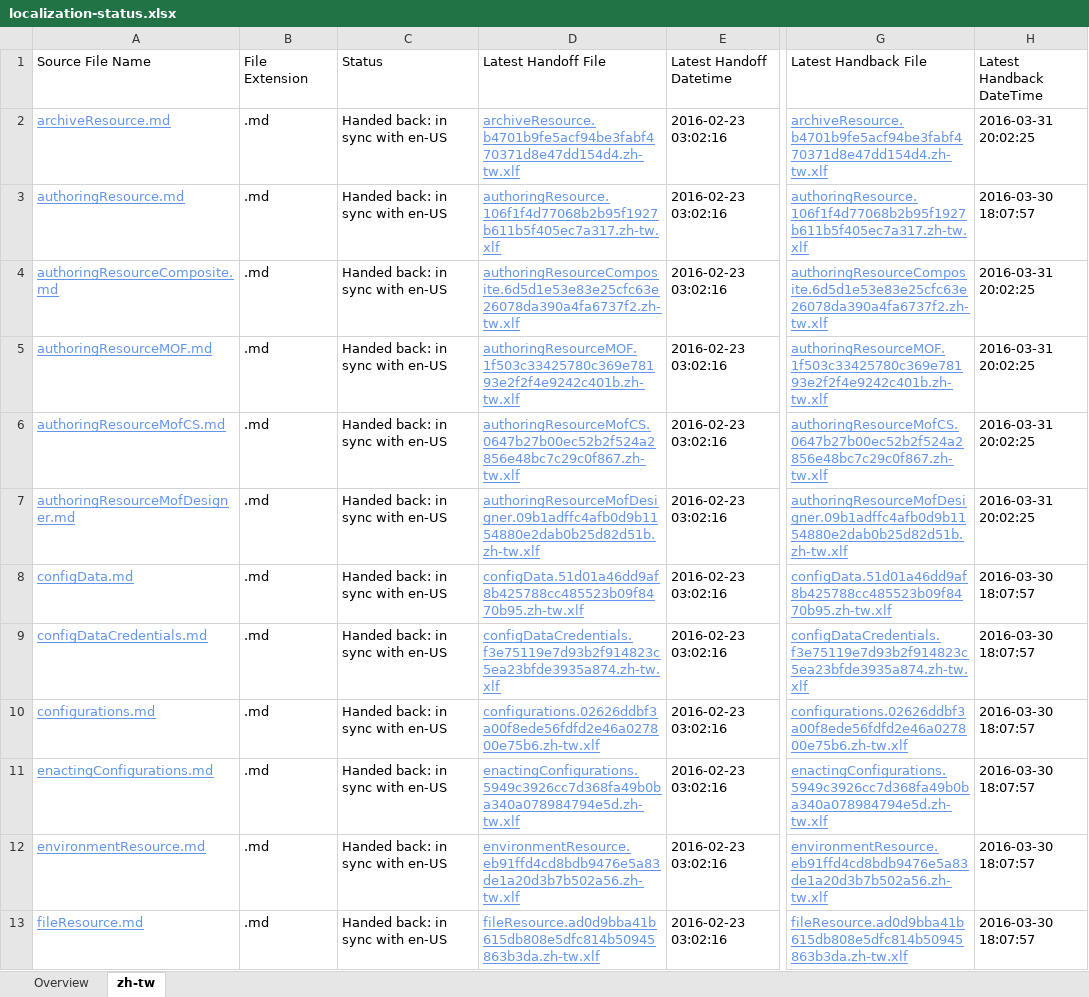
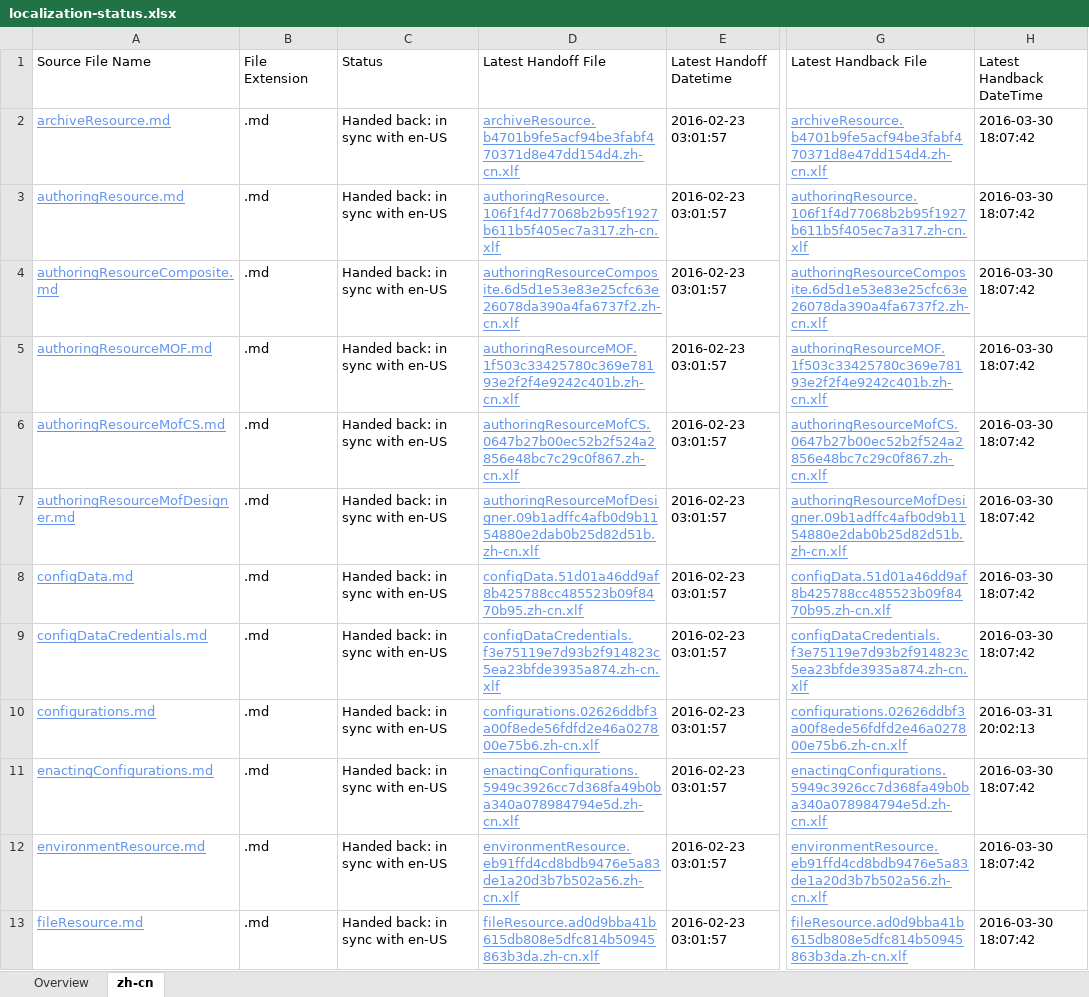
Before and after one commit to SonjaSaltzman/powerShell-Docs.handback, an Excel workbook: ol-handback/PowerShell/powerShell-Docs/live/localization-status.xlsx, sheet zh-cn, drawn as a sheet; only a part is shown, gaps mark what is left out; values as stored, in another font and other column widths than the file's, no borders; table styles not drawn; the diff covers the shown part only; the diff names each change by its address in the sheet, - before the commit and + after, or states it on an @@ line.

Commit message:
Generate Report for Handback

```diff
--- a/ol-handback/PowerShell/powerShell-Docs/live/localization-status.xlsx (sheet zh-cn)
+++ b/ol-handback/PowerShell/powerShell-Docs/live/localization-status.xlsx (sheet zh-cn)
-sheet tab: zh-tw
+sheet tab: zh-cn
-D2 (Latest Handoff File): archiveResource.b4701b9fe5acf94be3fabf470371d8e47dd154d4.zh-tw.xlf
+D2 (Latest Handoff File): archiveResource.b4701b9fe5acf94be3fabf470371d8e47dd154d4.zh-cn.xlf
-E2:E13 (Latest Handoff Datetime): 2016-02-23 03:02:16
+E2:E13 (Latest Handoff Datetime): 2016-02-23 03:01:57
-G2 (Latest Handback File): archiveResource.b4701b9fe5acf94be3fabf470371d8e47dd154d4.zh-tw.xlf
+G2 (Latest Handback File): archiveResource.b4701b9fe5acf94be3fabf470371d8e47dd154d4.zh-cn.xlf
-H2 (Latest Handback DateTime): 2016-03-31 20:02:25
+H2 (Latest Handback DateTime): 2016-03-30 18:07:42
-D3 (Latest Handoff File): authoringResource.106f1f4d77068b2b95f1927b611b5f405ec7a317.zh-tw.xlf
+D3 (Latest Handoff File): authoringResource.106f1f4d77068b2b95f1927b611b5f405ec7a317.zh-cn.xlf
-G3 (Latest Handback File): authoringResource.106f1f4d77068b2b95f1927b611b5f405ec7a317.zh-tw.xlf
+G3 (Latest Handback File): authoringResource.106f1f4d77068b2b95f1927b611b5f405ec7a317.zh-cn.xlf
-H3 (Latest Handback DateTime): 2016-03-30 18:07:57
+H3 (Latest Handback DateTime): 2016-03-30 18:07:42
-D4 (Latest Handoff File): authoringResourceComposite.6d5d1e53e83e25cfc63e26078da390a4fa6737f2.zh-tw.xlf
+D4 (Latest Handoff File): authoringResourceComposite.6d5d1e53e83e25cfc63e26078da390a4fa6737f2.zh-cn.xlf
-G4 (Latest Handback File): authoringResourceComposite.6d5d1e53e83e25cfc63e26078da390a4fa6737f2.zh-tw.xlf
+G4 (Latest Handback File): authoringResourceComposite.6d5d1e53e83e25cfc63e26078da390a4fa6737f2.zh-cn.xlf
-H4:H7 (Latest Handback DateTime): 2016-03-31 20:02:25
+H4:H7 (Latest Handback DateTime): 2016-03-30 18:07:42
-D5 (Latest Handoff File): authoringResourceMOF.1f503c33425780c369e78193e2f2f4e9242c401b.zh-tw.xlf
+D5 (Latest Handoff File): authoringResourceMOF.1f503c33425780c369e78193e2f2f4e9242c401b.zh-cn.xlf
-G5 (Latest Handback File): authoringResourceMOF.1f503c33425780c369e78193e2f2f4e9242c401b.zh-tw.xlf
+G5 (Latest Handback File): authoringResourceMOF.1f503c33425780c369e78193e2f2f4e9242c401b.zh-cn.xlf
-D6 (Latest Handoff File): authoringResourceMofCS.0647b27b00ec52b2f524a2856e48bc7c29c0f867.zh-tw.xlf
+D6 (Latest Handoff File): authoringResourceMofCS.0647b27b00ec52b2f524a2856e48bc7c29c0f867.zh-cn.xlf
-G6 (Latest Handback File): authoringResourceMofCS.0647b27b00ec52b2f524a2856e48bc7c29c0f867.zh-tw.xlf
+G6 (Latest Handback File): authoringResourceMofCS.0647b27b00ec52b2f524a2856e48bc7c29c0f867.zh-cn.xlf
-D7 (Latest Handoff File): authoringResourceMofDesigner.09b1adffc4afb0d9b1154880e2dab0b25d82d51b.zh-tw.xlf
+D7 (Latest Handoff File): authoringResourceMofDesigner.09b1adffc4afb0d9b1154880e2dab0b25d82d51b.zh-cn.xlf
-G7 (Latest Handback File): authoringResourceMofDesigner.09b1adffc4afb0d9b1154880e2dab0b25d82d51b.zh-tw.xlf
+G7 (Latest Handback File): authoringResourceMofDesigner.09b1adffc4afb0d9b1154880e2dab0b25d82d51b.zh-cn.xlf
-D8 (Latest Handoff File): configData.51d01a46dd9af8b425788cc485523b09f8470b95.zh-tw.xlf
+D8 (Latest Handoff File): configData.51d01a46dd9af8b425788cc485523b09f8470b95.zh-cn.xlf
-G8 (Latest Handback File): configData.51d01a46dd9af8b425788cc485523b09f8470b95.zh-tw.xlf
+G8 (Latest Handback File): configData.51d01a46dd9af8b425788cc485523b09f8470b95.zh-cn.xlf
-H8:H9 (Latest Handback DateTime): 2016-03-30 18:07:57
+H8:H9 (Latest Handback DateTime): 2016-03-30 18:07:42
-D9 (Latest Handoff File): configDataCredentials.f3e75119e7d93b2f914823c5ea23bfde3935a874.zh-tw.xlf
+D9 (Latest Handoff File): configDataCredentials.f3e75119e7d93b2f914823c5ea23bfde3935a874.zh-cn.xlf
-G9 (Latest Handback File): configDataCredentials.f3e75119e7d93b2f914823c5ea23bfde3935a874.zh-tw.xlf
+G9 (Latest Handback File): configDataCredentials.f3e75119e7d93b2f914823c5ea23bfde3935a874.zh-cn.xlf
-D10 (Latest Handoff File): configurations.02626ddbf3a00f8ede56fdfd2e46a027800e75b6.zh-tw.xlf
+D10 (Latest Handoff File): configurations.02626ddbf3a00f8ede56fdfd2e46a027800e75b6.zh-cn.xlf
-G10 (Latest Handback File): configurations.02626ddbf3a00f8ede56fdfd2e46a027800e75b6.zh-tw.xlf
+G10 (Latest Handback File): configurations.02626ddbf3a00f8ede56fdfd2e46a027800e75b6.zh-cn.xlf
-H10 (Latest Handback DateTime): 2016-03-30 18:07:57
+H10 (Latest Handback DateTime): 2016-03-31 20:02:13
-D11 (Latest Handoff File): enactingConfigurations.5949c3926cc7d368fa49b0ba340a078984794e5d.zh-tw.xlf
+D11 (Latest Handoff File): enactingConfigurations.5949c3926cc7d368fa49b0ba340a078984794e5d.zh-cn.xlf
-G11 (Latest Handback File): enactingConfigurations.5949c3926cc7d368fa49b0ba340a078984794e5d.zh-tw.xlf
+G11 (Latest Handback File): enactingConfigurations.5949c3926cc7d368fa49b0ba340a078984794e5d.zh-cn.xlf
-H11:H13 (Latest Handback DateTime): 2016-03-30 18:07:57
+H11:H13 (Latest Handback DateTime): 2016-03-30 18:07:42
-D12 (Latest Handoff File): environmentResource.eb91ffd4cd8bdb9476e5a83de1a20d3b7b502a56.zh-tw.xlf
+D12 (Latest Handoff File): environmentResource.eb91ffd4cd8bdb9476e5a83de1a20d3b7b502a56.zh-cn.xlf
-G12 (Latest Handback File): environmentResource.eb91ffd4cd8bdb9476e5a83de1a20d3b7b502a56.zh-tw.xlf
+G12 (Latest Handback File): environmentResource.eb91ffd4cd8bdb9476e5a83de1a20d3b7b502a56.zh-cn.xlf
-D13 (Latest Handoff File): fileResource.ad0d9bba41b615db808e5dfc814b50945863b3da.zh-tw.xlf
+D13 (Latest Handoff File): fileResource.ad0d9bba41b615db808e5dfc814b50945863b3da.zh-cn.xlf
-G13 (Latest Handback File): fileResource.ad0d9bba41b615db808e5dfc814b50945863b3da.zh-tw.xlf
+G13 (Latest Handback File): fileResource.ad0d9bba41b615db808e5dfc814b50945863b3da.zh-cn.xlf
```
Also changed, not shown: 508 edited cells elsewhere in this sheet, sheet Overview, ol-handback/PowerShell/powerShell-Docs/live/handback-status.xlsx.
